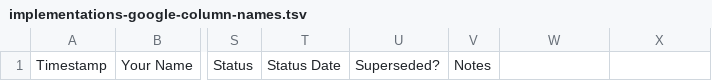
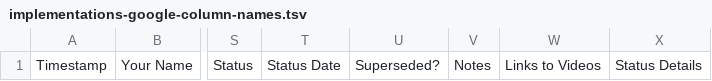
Before and after one commit to CNMAT/OpenSoundControl.org, a TSV file: implementations-google-column-names.tsv, drawn as a sheet; only a part is shown, gaps mark what is left out; the diff names each change by its address in the sheet, - before the commit and + after, or states it on an @@ line.

Commit message:
After having added some new questions to the Google form

```diff
--- a/implementations-google-column-names.tsv
+++ b/implementations-google-column-names.tsv
-W1: (empty)
+W1: Links to Videos
-X1: (empty)
+X1: Status Details
```
